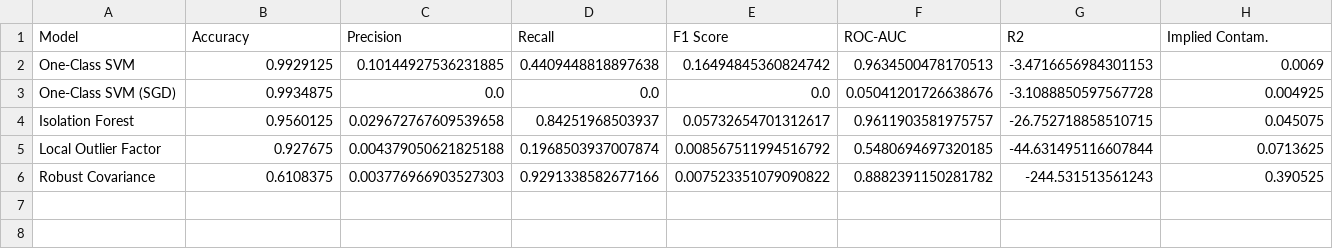
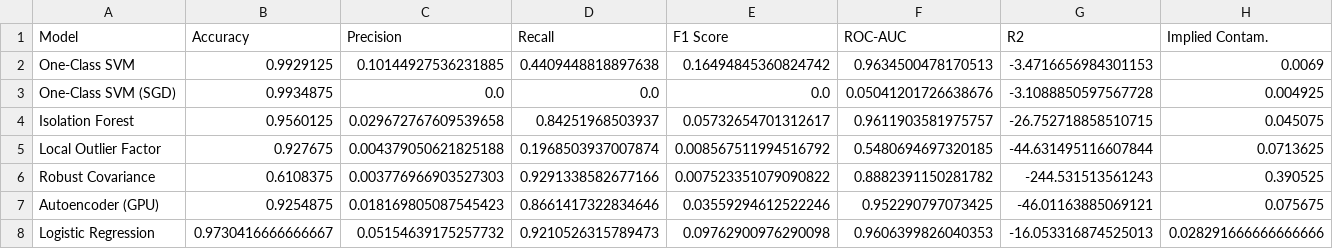
Before and after one commit to ian12-21/detekcija-anomalija, a CSV file: results/80k/metrics.csv, drawn as a sheet.

```diff
--- a/results/80k/metrics.csv
+++ b/results/80k/metrics.csv
@@ -6 +6,3 @@ Local Outlier Factor,0.927675,0.004379050621825188,0.1968503937007874,0.00856751
 Robust Covariance,0.6108375,0.003776966903527303,0.9291338582677166,0.007523351079090822,0.8882391150281782,-244.531513561243,0.390525
+Autoencoder (GPU),0.9254875,0.018169805087545423,0.8661417322834646,0.03559294612522246,0.952290797073425,-46.01163885069121,0.075675
+Logistic Regression,0.9730416666666667,0.05154639175257732,0.9210526315789473,0.09762900976290098,0.9606399826040353,-16.053316874525013,0.028291666666666666
```
Also changed, not shown: results/150k/metrics.csv, results/230k/metrics.csv, 34 other files.
